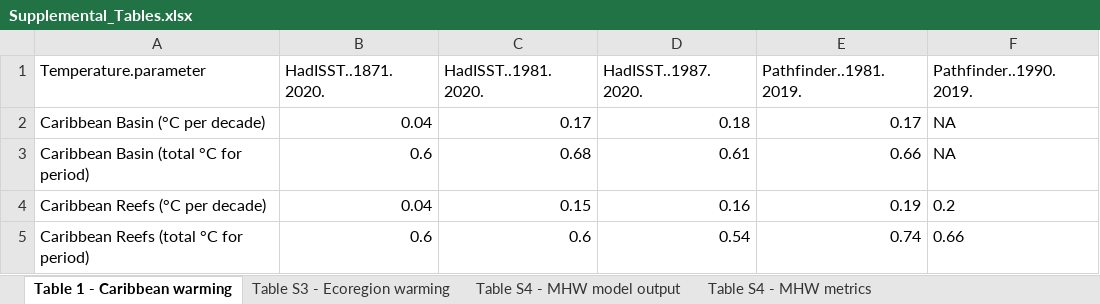
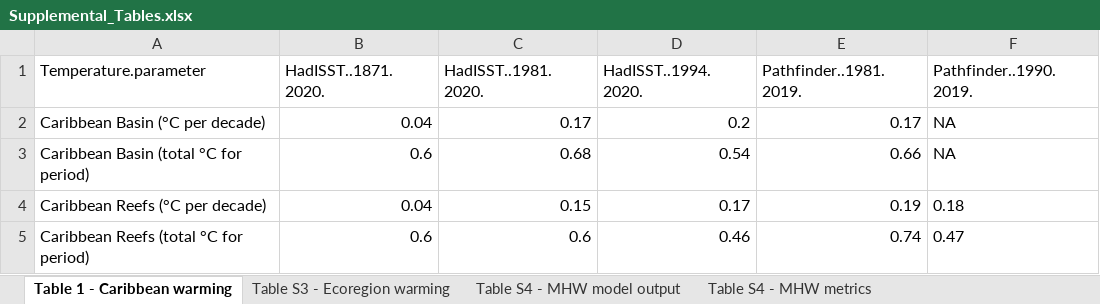
Before and after one commit to seabove7/CaribbeanSST, an Excel workbook: data/Supplemental_Tables.xlsx, sheet Table 1 - Caribbean warming, drawn as a sheet; values as stored, in another font and other column widths than the file's, no borders; the diff names each change by its address in the sheet, - before the commit and + after, or states it on an @@ line.

```diff
--- a/data/Supplemental_Tables.xlsx (sheet Table 1 - Caribbean warming)
+++ b/data/Supplemental_Tables.xlsx (sheet Table 1 - Caribbean warming)
-D1: HadISST..1987.2020.
+D1: HadISST..1994.2020.
-D2 (HadISST..1994.2020.): 0.18
+D2 (HadISST..1994.2020.): 0.2
-D3 (HadISST..1994.2020.): 0.61
+D3 (HadISST..1994.2020.): 0.54
-D4 (HadISST..1994.2020.): 0.16
+D4 (HadISST..1994.2020.): 0.17
-F4 (Pathfinder..1990.2019.): 0.2
+F4 (Pathfinder..1990.2019.): 0.18
-D5 (HadISST..1994.2020.): 0.54
+D5 (HadISST..1994.2020.): 0.46
-F5 (Pathfinder..1990.2019.): 0.66
+F5 (Pathfinder..1990.2019.): 0.47
```
Also changed, not shown: 18 other files.
